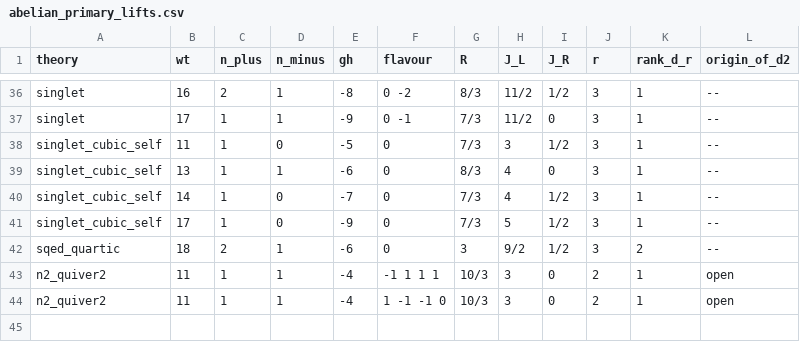
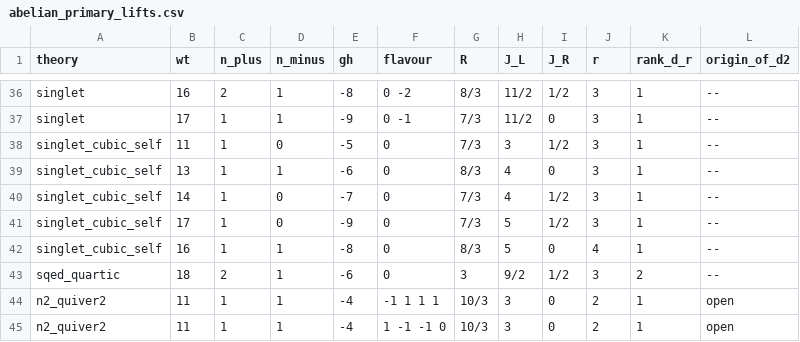
Before and after one commit to lbotao399-stack/quantum-lifts-results, a CSV file: data/abelian_primary_lifts.csv, drawn as a sheet; only a part is shown, gaps mark what is left out.

Commit message:
Add exact Q d4 certificate (singlet_cubic_self wt 16), update supplement links and commuting-scheme source

```diff
--- a/data/abelian_primary_lifts.csv
+++ b/data/abelian_primary_lifts.csv
@@ -41,2 +41,3 @@ singlet_cubic_self,14,1,0,-7,0,7/3,4,1/2,3,1,--
 singlet_cubic_self,17,1,0,-9,0,7/3,5,1/2,3,1,--
+singlet_cubic_self,16,1,1,-8,0,8/3,5,0,4,1,--
 sqed_quartic,18,2,1,-6,0,3,9/2,1/2,3,2,--
```
Also changed, not shown: 14 other files.
